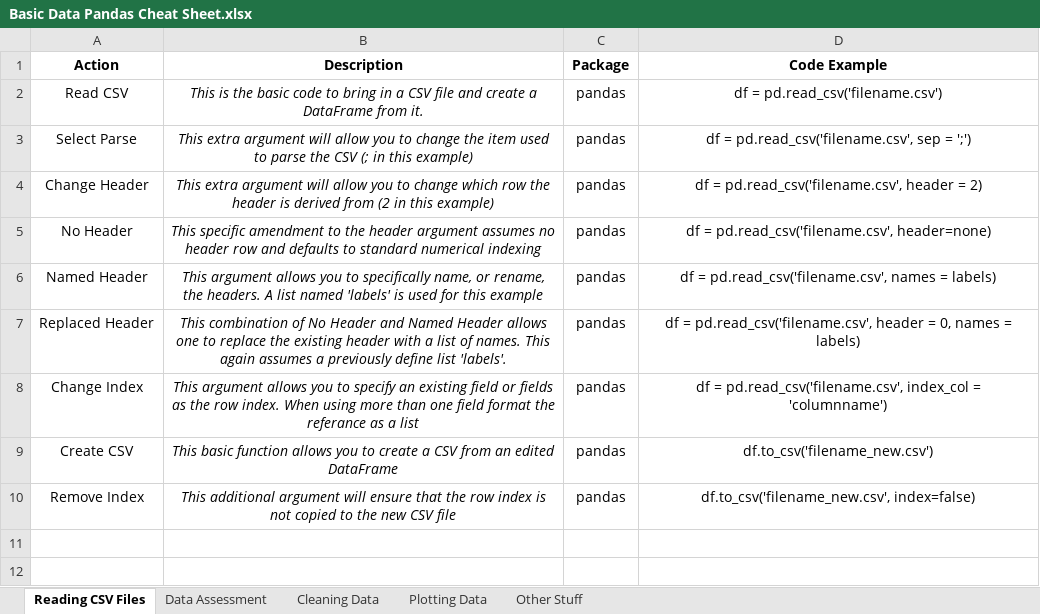
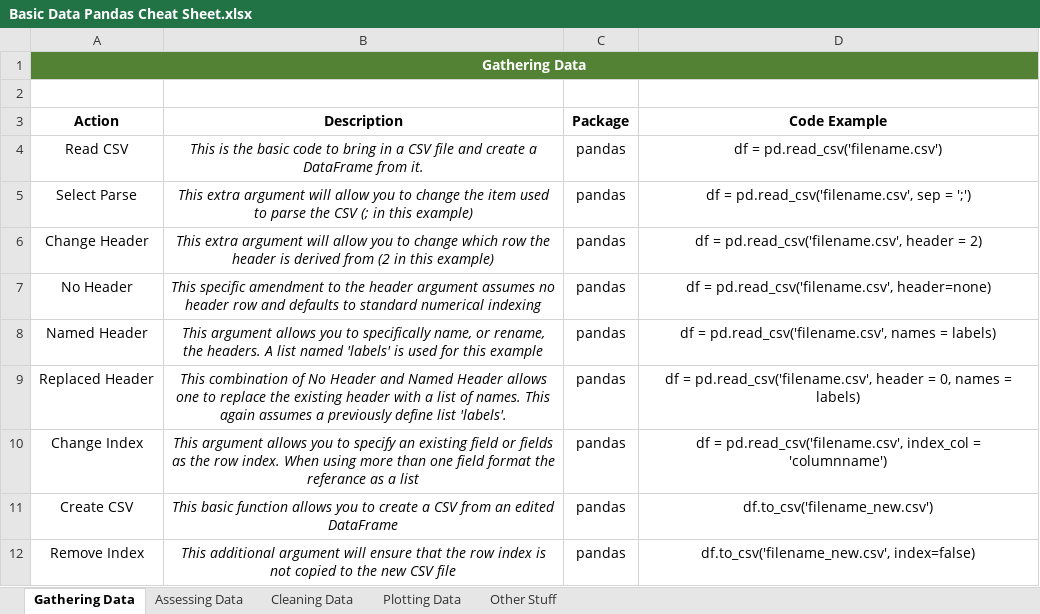
Before and after one commit to cmaclaug/Data-Analyst, an Excel workbook: Basic Data Pandas Cheat Sheet.xlsx, sheet Gathering Data, drawn as a sheet; values as stored, in another font and other column widths than the file's, no borders; the diff names each change by its address in the sheet, - before the commit and + after, or states it on an @@ line.

```diff
--- a/Basic Data Pandas Cheat Sheet.xlsx (sheet Gathering Data)
+++ b/Basic Data Pandas Cheat Sheet.xlsx (sheet Gathering Data)
-sheet tab: Reading CSV Files
+sheet tab: Gathering Data
-sheet tab: Data Assessment
+sheet tab: Assessing Data
+row 1: Gathering Data
+row 2: (empty)
```
Also changed, not shown: sheet Plotting Data, sheet Assessing Data, sheet Cleaning Data, Statistics Python Cheat Sheet.xlsx, 48 other files.
